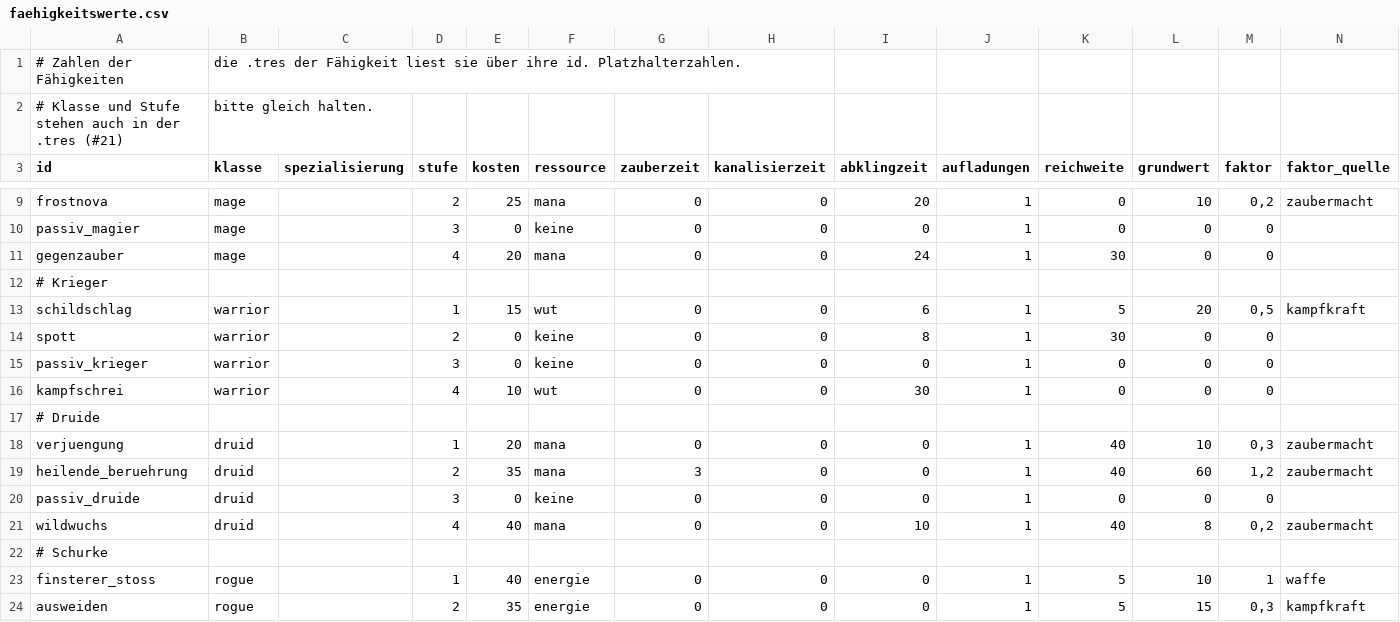
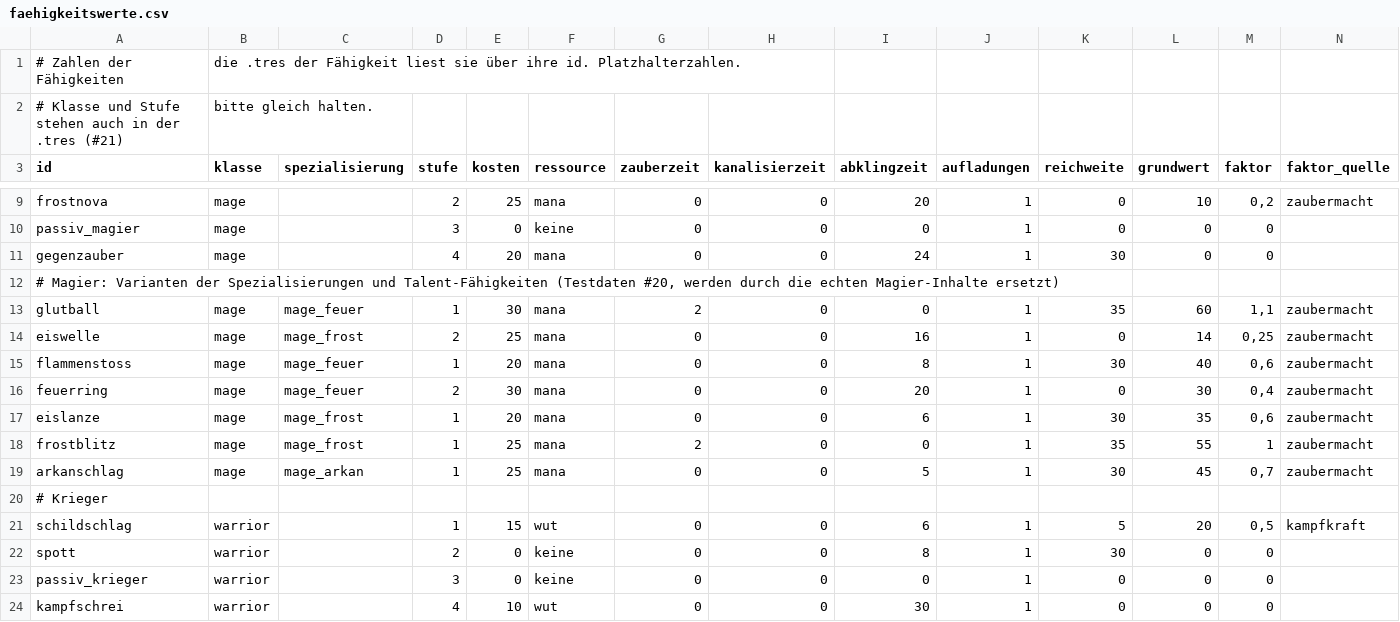
Before and after one commit to As94tt/WoM, a CSV file: game/data/tables/faehigkeitswerte.csv, drawn as a sheet; only a part is shown, gaps mark what is left out; the shorter side is filled out with more unchanged rows; rows hold the shown columns only; the diff names each change by its address in the sheet, - before the commit and + after, or states it on an @@ line.

```diff
--- a/game/data/tables/faehigkeitswerte.csv
+++ b/game/data/tables/faehigkeitswerte.csv
+row 12: # Magier: Varianten der Spezialisierungen und Talent-Fähigkeiten (Testdaten #20, werden durch die echten Magier-Inhalte ersetzt)
+row 13: glutball | mage | mage_feuer | 1 | 30 | mana | 2 | 0 | 0 | 1 | 35 | 60 | 1,1 | zaubermacht
+row 14: eiswelle | mage | mage_frost | 2 | 25 | mana | 0 | 0 | 16 | 1 | 0 | 14 | 0,25 | zaubermacht
+row 15: flammenstoss | mage | mage_feuer | 1 | 20 | mana | 0 | 0 | 8 | 1 | 30 | 40 | 0,6 | zaubermacht
+row 16: feuerring | mage | mage_feuer | 2 | 30 | mana | 0 | 0 | 20 | 1 | 0 | 30 | 0,4 | zaubermacht
+row 17: eislanze | mage | mage_frost | 1 | 20 | mana | 0 | 0 | 6 | 1 | 30 | 35 | 0,6 | zaubermacht
+row 18: frostblitz | mage | mage_frost | 1 | 25 | mana | 2 | 0 | 0 | 1 | 35 | 55 | 1 | zaubermacht
+row 19: arkanschlag | mage | mage_arkan | 1 | 25 | mana | 0 | 0 | 5 | 1 | 30 | 45 | 0,7 | zaubermacht
```
Also changed, not shown: game/data/tables/spielkonstanten.csv, 22 other files.
